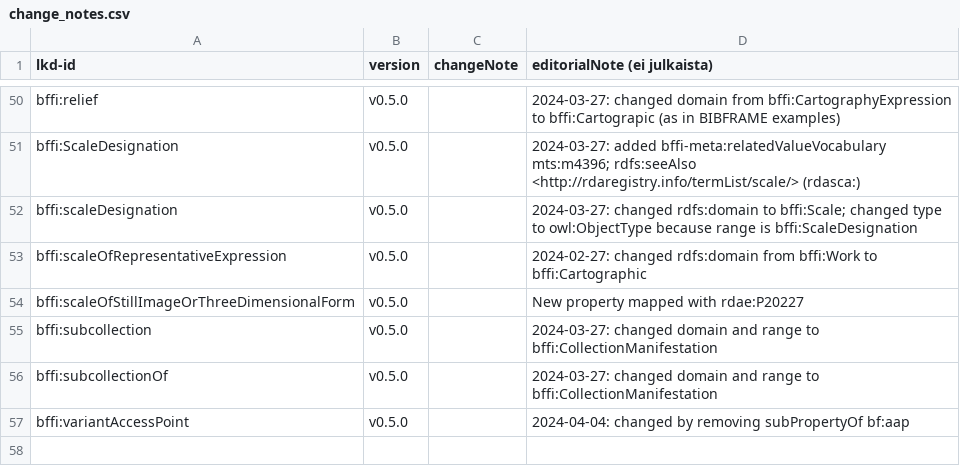
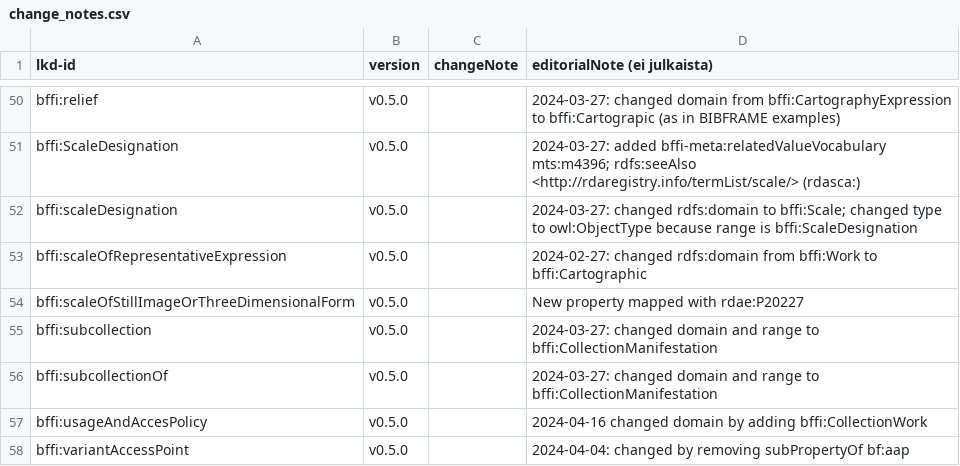
Before and after one commit to NatLibFi/lkd, a CSV file: source/change_notes.csv, drawn as a sheet; only a part is shown, gaps mark what is left out.

```diff
--- a/source/change_notes.csv
+++ b/source/change_notes.csv
@@ -56,2 +56,3 @@ bffi:subcollection,v0.5.0,,2024-03-27: changed domain and range to bffi:Collecti
 bffi:subcollectionOf,v0.5.0,,2024-03-27: changed domain and range to bffi:CollectionManifestation
+bffi:usageAndAccesPolicy,v0.5.0,,2024-04-16 changed domain by adding bffi:CollectionWork
 bffi:variantAccessPoint,v0.5.0,,2024-04-04: changed by removing subPropertyOf bf:aap
```
Also changed, not shown: source/lkd.csv, 4 other files.
